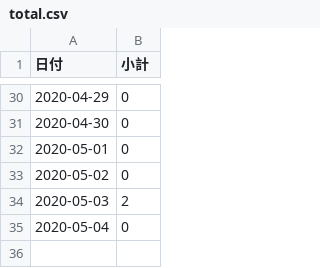
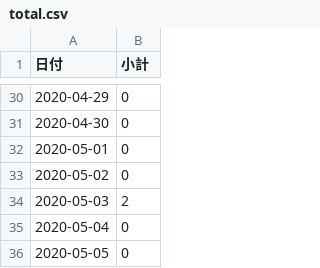
Before and after one commit to YanaseT/covid19_ichihara_make_json, a CSV file: src/Downloads/final_data/total.csv, drawn as a sheet; only a part is shown, gaps mark what is left out; the diff names each change by its address in the sheet, - before the commit and + after, or states it on an @@ line.

```diff
--- a/src/Downloads/final_data/total.csv
+++ b/src/Downloads/final_data/total.csv
+row 36: 2020-05-05 | 0
```
Also changed, not shown: 2 other files.
